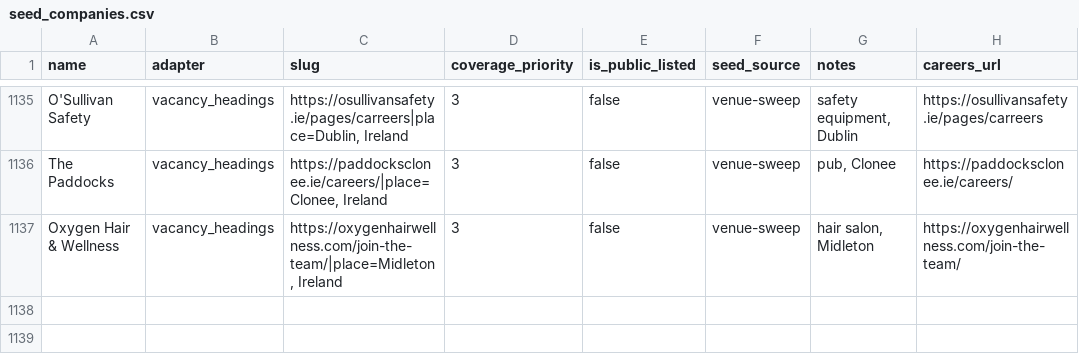
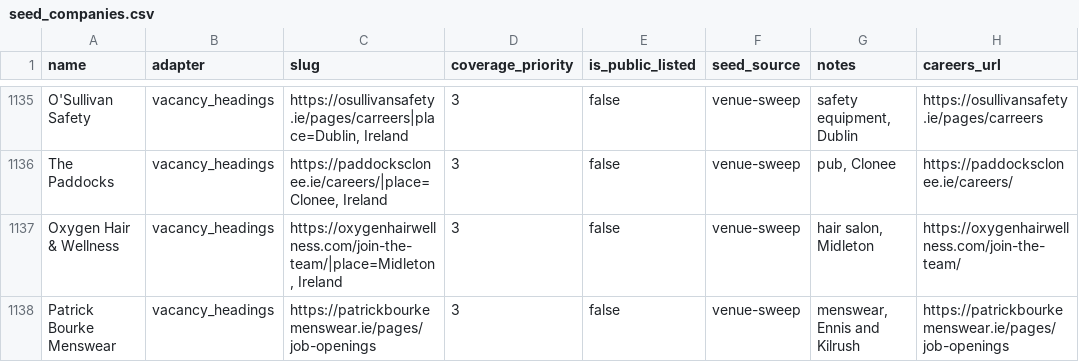
Before and after one commit to ag2502/Sorted-Place, a CSV file: data/seed_companies.csv, drawn as a sheet; only a part is shown, gaps mark what is left out; the diff names each change by its address in the sheet, - before the commit and + after, or states it on an @@ line.

Commit message:
2026-10-20 18:43 - Read Patrick Bourke Menswear's vacancies
Patrick Bourke Menswear's careers page (https://patrickbourkemenswear.ie/pages/job-openings) lists its vacancies as headings: 1 Irish role. Found in the venue sweep of OSM sites.

```diff
--- a/data/seed_companies.csv
+++ b/data/seed_companies.csv
+row 1138: Patrick Bourke Menswear | vacancy_headings | https://patrickbourkemenswear.ie/pages/job-openings | 3 | false | venue-sweep | menswear, Ennis and Kilrush | https://patrickbourkemenswear.ie/pages/job-openings
```
